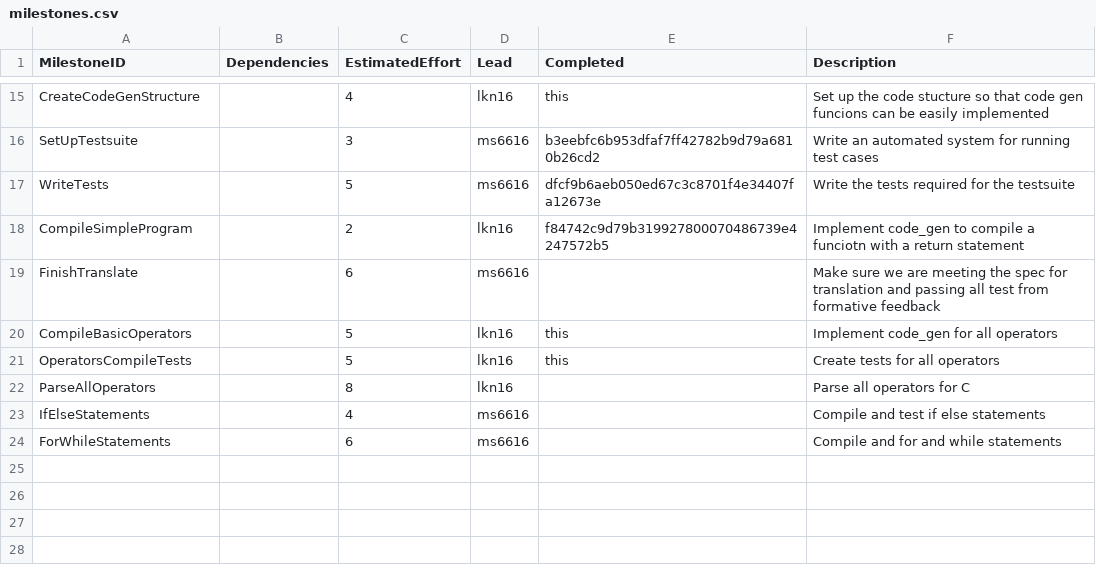
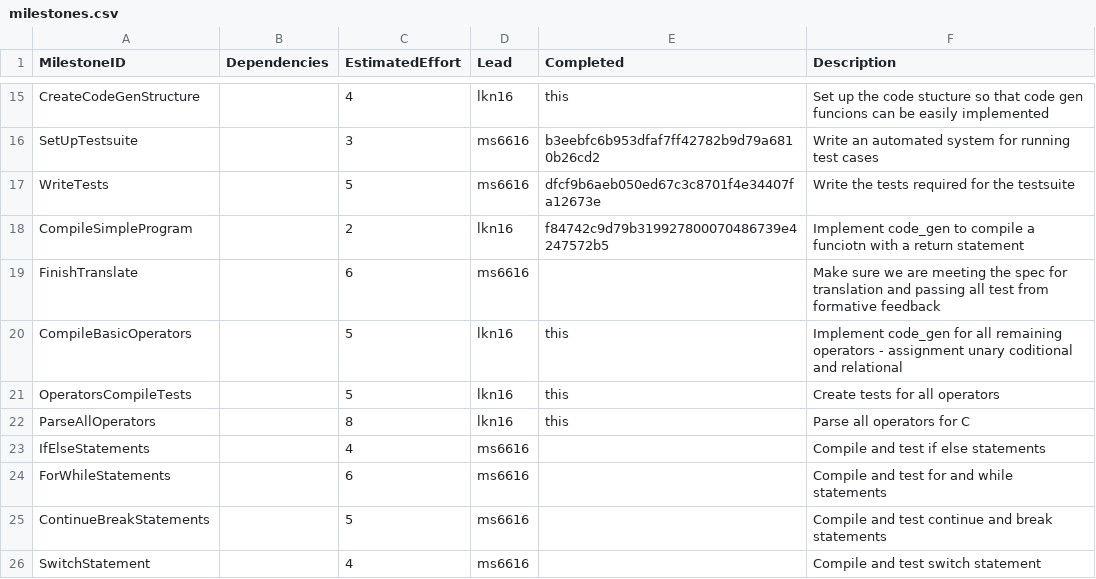
Before and after one commit to kyczawon/c-compiler, a CSV file: management/milestones.csv, drawn as a sheet; only a part is shown, gaps mark what is left out.

Commit message:
Finish parsing all of the operators

```diff
--- a/management/milestones.csv
+++ b/management/milestones.csv
@@ -19,6 +19,8 @@ CompileSimpleProgram,,2,lkn16,f84742c9d79b319927800070486739e4247572b5,Implement
 FinishTranslate,,6,ms6616,,Make sure we are meeting the spec for translation and passing all test from formative feedback
-CompileBasicOperators,,5,lkn16,this,Implement code_gen for all operators
+CompileBasicOperators,,5,lkn16,this,Implement code_gen for all remaining operators - assignment unary coditional and relational
 OperatorsCompileTests,,5,lkn16,this,Create tests for all operators
-ParseAllOperators,,8,lkn16,,Parse all operators for C
+ParseAllOperators,,8,lkn16,this,Parse all operators for C
 IfElseStatements,,4,ms6616,,Compile and test if else statements
-ForWhileStatements,,6,ms6616,,Compile and for and while statements
+ForWhileStatements,,6,ms6616,,Compile and test for and while statements
+ContinueBreakStatements,,5,ms6616,,Compile and test continue and break statements
+SwitchStatement,,4,ms6616,,Compile and test switch statement
```
Also changed, not shown: management/effort-log.csv, management/schedule.csv, 28 other files.
